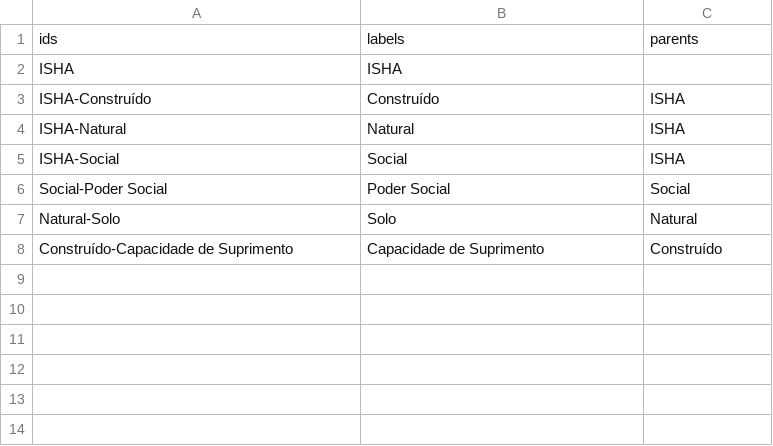
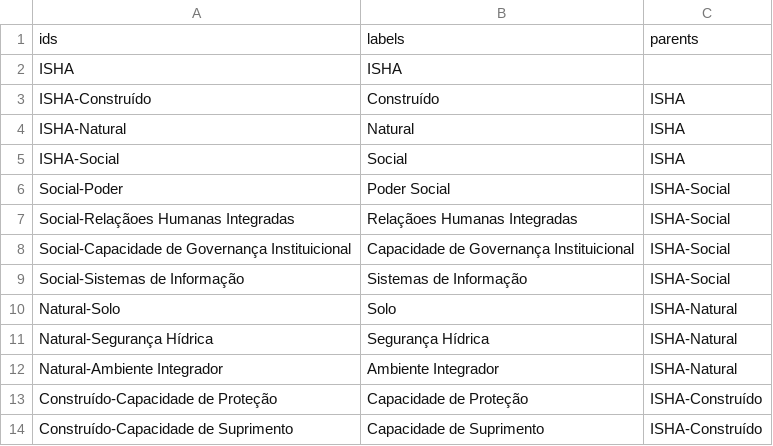
Before and after one commit to EveraldoJunior7/mandala, a CSV file: mandala_base.csv, drawn as a sheet.

Commit message:
erro corrigido

```diff
--- a/mandala_base.csv
+++ b/mandala_base.csv
@@ -5,4 +5,10 @@ ISHA-Natural,Natural,ISHA
 ISHA-Social,Social,ISHA
-Social-Poder Social,Poder Social,Social
-Natural-Solo,Solo,Natural
-Construído-Capacidade de Suprimento,Capacidade de Suprimento,Construído
+Social-Poder,Poder Social,ISHA-Social
+Social-Relaçãoes Humanas Integradas,Relaçãoes Humanas Integradas,ISHA-Social
+Social-Capacidade de Governança Instituicional,Capacidade de Governança Instituicional,ISHA-Social
+Social-Sistemas de Informação,Sistemas de Informação,ISHA-Social
+Natural-Solo,Solo,ISHA-Natural
+Natural-Segurança Hídrica,Segurança Hídrica,ISHA-Natural
+Natural-Ambiente Integrador,Ambiente Integrador,ISHA-Natural
+Construído-Capacidade de Proteção,Capacidade de Proteção,ISHA-Construído
+Construído-Capacidade de Suprimento,Capacidade de Suprimento,ISHA-Construído
```
